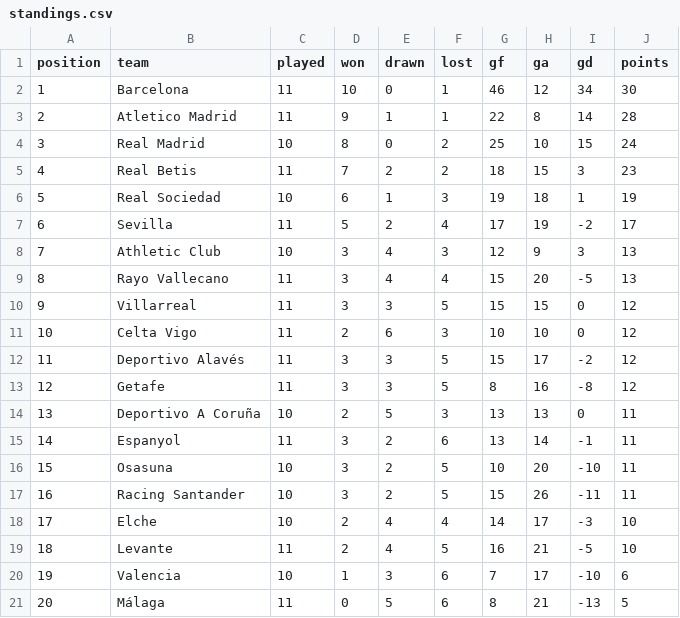
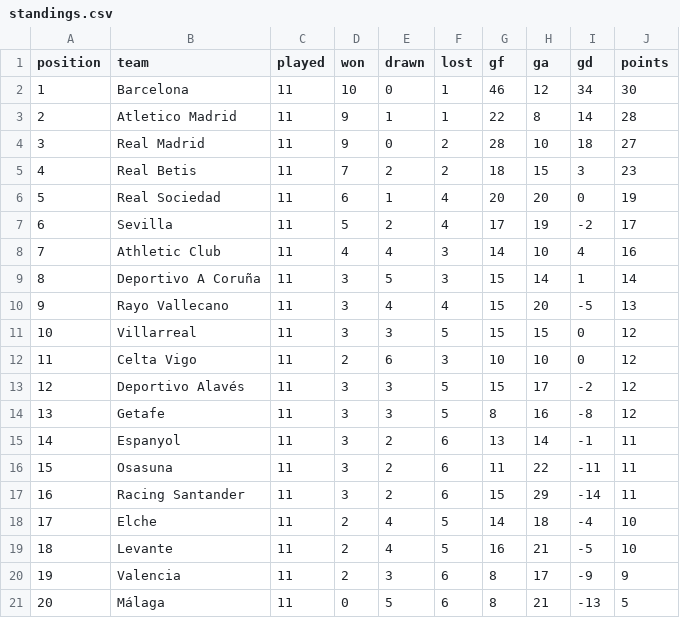
Before and after one commit to RShiri/XLALIGA, a CSV file: laliga_dashboard/database/standings.csv, drawn as a sheet.

```diff
--- a/laliga_dashboard/database/standings.csv
+++ b/laliga_dashboard/database/standings.csv
@@ -3,19 +3,19 @@ position,team,played,won,drawn,lost,gf,ga,gd,points
 2,Atletico Madrid,11,9,1,1,22,8,14,28
-3,Real Madrid,10,8,0,2,25,10,15,24
+3,Real Madrid,11,9,0,2,28,10,18,27
 4,Real Betis,11,7,2,2,18,15,3,23
-5,Real Sociedad,10,6,1,3,19,18,1,19
+5,Real Sociedad,11,6,1,4,20,20,0,19
 6,Sevilla,11,5,2,4,17,19,-2,17
-7,Athletic Club,10,3,4,3,12,9,3,13
-8,Rayo Vallecano,11,3,4,4,15,20,-5,13
-9,Villarreal,11,3,3,5,15,15,0,12
-10,Celta Vigo,11,2,6,3,10,10,0,12
-11,Deportivo Alavés,11,3,3,5,15,17,-2,12
-12,Getafe,11,3,3,5,8,16,-8,12
-13,Deportivo A Coruña,10,2,5,3,13,13,0,11
+7,Athletic Club,11,4,4,3,14,10,4,16
+8,Deportivo A Coruña,11,3,5,3,15,14,1,14
+9,Rayo Vallecano,11,3,4,4,15,20,-5,13
+10,Villarreal,11,3,3,5,15,15,0,12
+11,Celta Vigo,11,2,6,3,10,10,0,12
+12,Deportivo Alavés,11,3,3,5,15,17,-2,12
+13,Getafe,11,3,3,5,8,16,-8,12
 14,Espanyol,11,3,2,6,13,14,-1,11
-15,Osasuna,10,3,2,5,10,20,-10,11
-16,Racing Santander,10,3,2,5,15,26,-11,11
-17,Elche,10,2,4,4,14,17,-3,10
+15,Osasuna,11,3,2,6,11,22,-11,11
+16,Racing Santander,11,3,2,6,15,29,-14,11
+17,Elche,11,2,4,5,14,18,-4,10
 18,Levante,11,2,4,5,16,21,-5,10
-19,Valencia,10,1,3,6,7,17,-10,6
+19,Valencia,11,2,3,6,8,17,-9,9
 20,Málaga,11,0,5,6,8,21,-13,5
```
Also changed, not shown: laliga_dashboard/database/players.csv, laliga_dashboard/database/results.csv, 27 other files.
